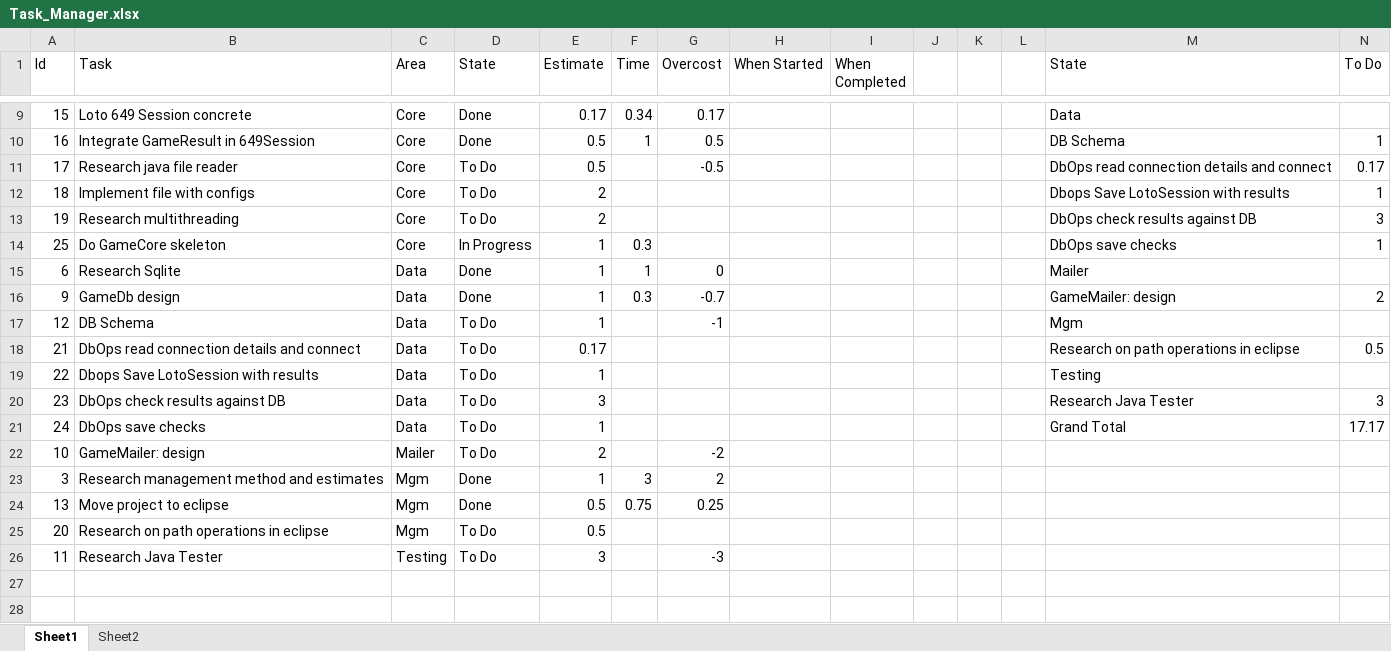
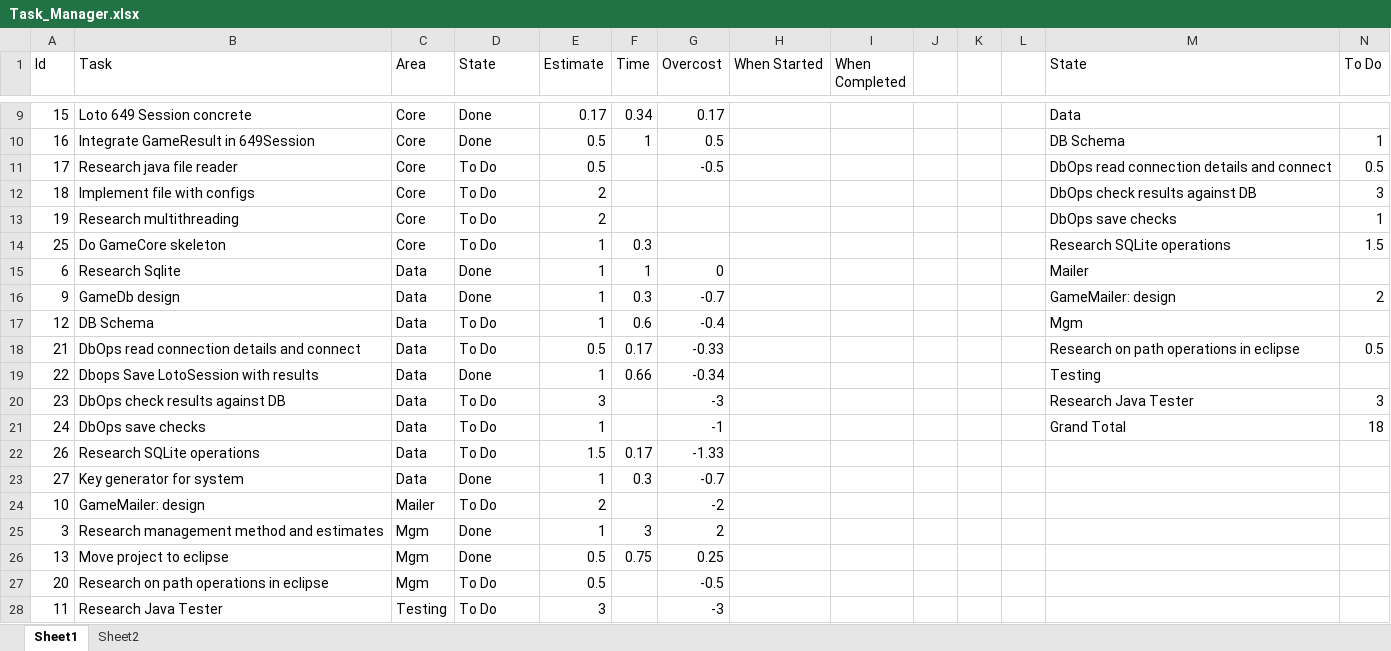
Before and after one commit to acodelib/lotogames, an Excel workbook: Task_Manager.xlsx, sheet Sheet1, drawn as a sheet; only a part is shown, gaps mark what is left out; values as stored, in another font and other column widths than the file's, no borders; conditional formats not drawn; addresses are those after the commit; the diff names each change by its address in the sheet, - before the commit and + after, or states it on an @@ line.

Commit message:
Progress with DB. implemented save game

```diff
--- a/Task_Manager.xlsx (sheet Sheet1)
+++ b/Task_Manager.xlsx (sheet Sheet1)
-N11 (To Do): 0.17
+N11 (To Do): 0.5
-M12 (State): Dbops Save LotoSession with results
+M12 (State): DbOps check results against DB
-N12 (To Do): 1
+N12 (To Do): 3
-M13 (State): DbOps check results against DB
+M13 (State): DbOps save checks
-N13 (To Do): 3
+N13 (To Do): 1
-D14 (State): In Progress
+D14 (State): To Do
-M14 (State): DbOps save checks
+M14 (State): Research SQLite operations
-N14 (To Do): 1
+N14 (To Do): 1.5
-F17 (Time): (empty)
+F17 (Time): 0.6
-G17 (Overcost): -1
+G17 (Overcost): -0.4
-E18 (Estimate): 0.17
+E18 (Estimate): 0.5
-F18 (Time): (empty)
+F18 (Time): 0.17
-G18 (Overcost): (empty)
+G18 (Overcost): -0.33
-D19 (State): To Do
+D19 (State): Done
-F19 (Time): (empty)
+F19 (Time): 0.66
-G19 (Overcost): (empty)
+G19 (Overcost): -0.34
-G20 (Overcost): (empty)
+G20 (Overcost): -3
-G21 (Overcost): (empty)
+G21 (Overcost): -1
-N21 (To Do): 17.17
+N21 (To Do): 18
+row 22: 26 | Research SQLite operations | Data | To Do | 1.5 | 0.17 | -1.33
+row 23: 27 | Key generator for system | Data | Done | 1 | 0.3 | -0.7
-G27 (Overcost): (empty)
+G27 (Overcost): -0.5
```
Also changed, not shown: formulas that keep their value, 6 other files.
